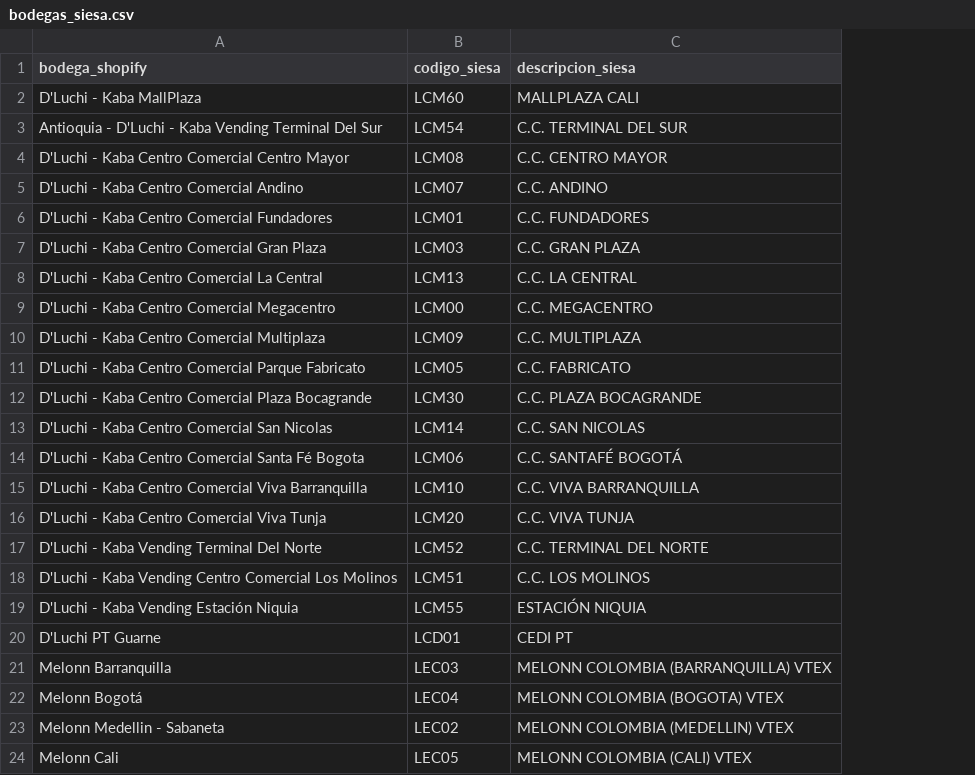
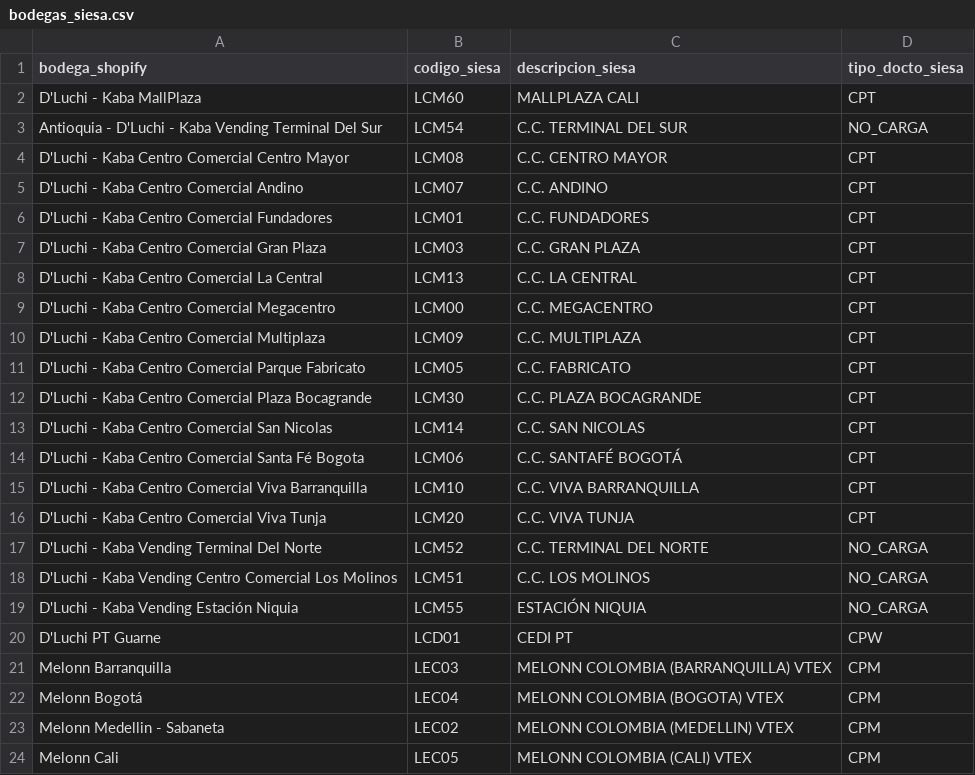
Before and after one commit to Juancho-00/shopify-orders-pipeline, a CSV file: src/shopify_pipeline/catalogos/bodegas_siesa.csv, drawn as a sheet; the diff names each change by its address in the sheet, - before the commit and + after, or states it on an @@ line.

Commit message:
feat: Enhance reconciliation process to include non-loadable orders from vending warehouses
- Updated reconciliation output to include orders with status NO_SE_CARGA for vending warehouses.
- Introduced new function to identify non-loadable warehouses and updated order processing logic accordingly.
- Enhanced logging to reflect the number of vending orders not searched in Siesa.
- Added new alert messages for incomplete orders and mixed warehouse types.
- Implemented tests to ensure correct handling of vending orders and validation of order completeness.
- Introduced new catalog functions to manage document types for warehouses.

```diff
--- a/src/shopify_pipeline/catalogos/bodegas_siesa.csv
+++ b/src/shopify_pipeline/catalogos/bodegas_siesa.csv
+column D (tipo_docto_siesa), rows 2-24: CPT | NO_CARGA | CPT | CPT | CPT | CPT | CPT | CPT | CPT | CPT | CPT | CPT | CPT | CPT | CPT | NO_CARGA | NO_CARGA | NO_CARGA | CPW | CPM | CPM | CPM | CPM
```
Also changed, not shown: 22 other files.
